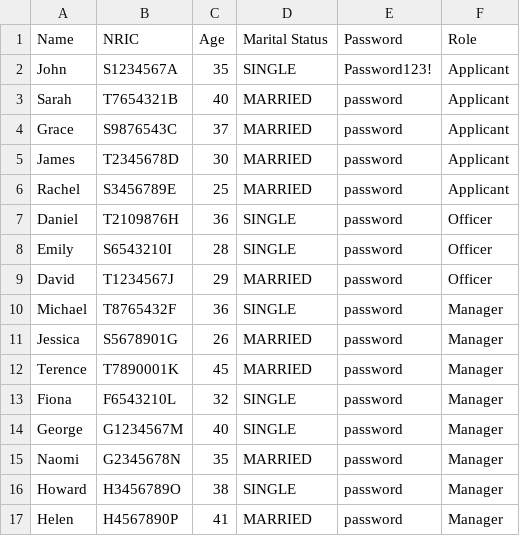
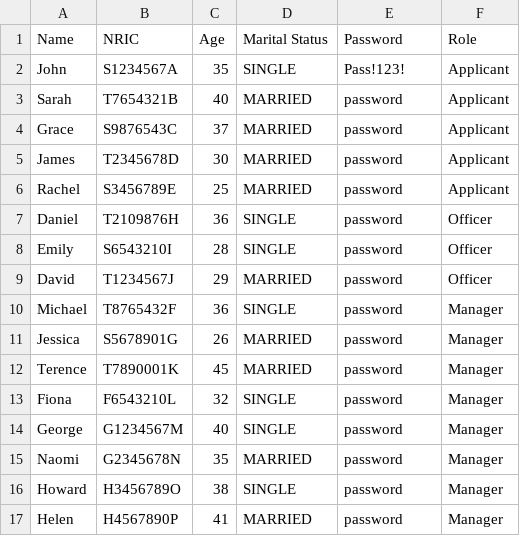
Before and after one commit to vianho/sc2002_fcsi_group3, a CSV file: data/users.csv, drawn as a sheet.

Commit message:
fix: change password bug

```diff
--- a/data/users.csv
+++ b/data/users.csv
@@ -1,3 +1,3 @@
 Name,NRIC,Age,Marital Status,Password,Role
-John,S1234567A,35,SINGLE,Password123!,Applicant
+John,S1234567A,35,SINGLE,Pass!123!,Applicant
 Sarah,T7654321B,40,MARRIED,password,Applicant
```
Also changed, not shown: 7 other files.
